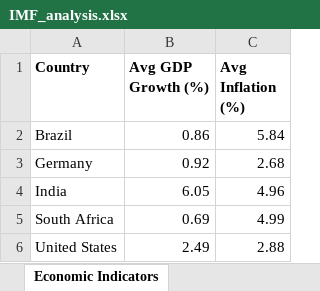
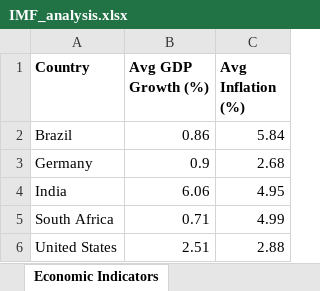
Before and after one commit to javierarana115/IMF-WEO, an Excel workbook: IMF_analysis.xlsx, sheet Economic Indicators, drawn as a sheet; values as stored, in another font and other column widths than the file's, no borders; charts and pictures not drawn; the diff names each change by its address in the sheet, - before the commit and + after, or states it on an @@ line.

```diff
--- a/IMF_analysis.xlsx (sheet Economic Indicators)
+++ b/IMF_analysis.xlsx (sheet Economic Indicators)
-B3 (Avg GDP Growth (%)): 0.92
+B3 (Avg GDP Growth (%)): 0.9
-B4 (Avg GDP Growth (%)): 6.05
+B4 (Avg GDP Growth (%)): 6.06
-C4 (Avg Inflation (%)): 4.96
+C4 (Avg Inflation (%)): 4.95
-B5 (Avg GDP Growth (%)): 0.69
+B5 (Avg GDP Growth (%)): 0.71
-B6 (Avg GDP Growth (%)): 2.49
+B6 (Avg GDP Growth (%)): 2.51
```
Also changed, not shown: charts or pictures, 1 other file.
